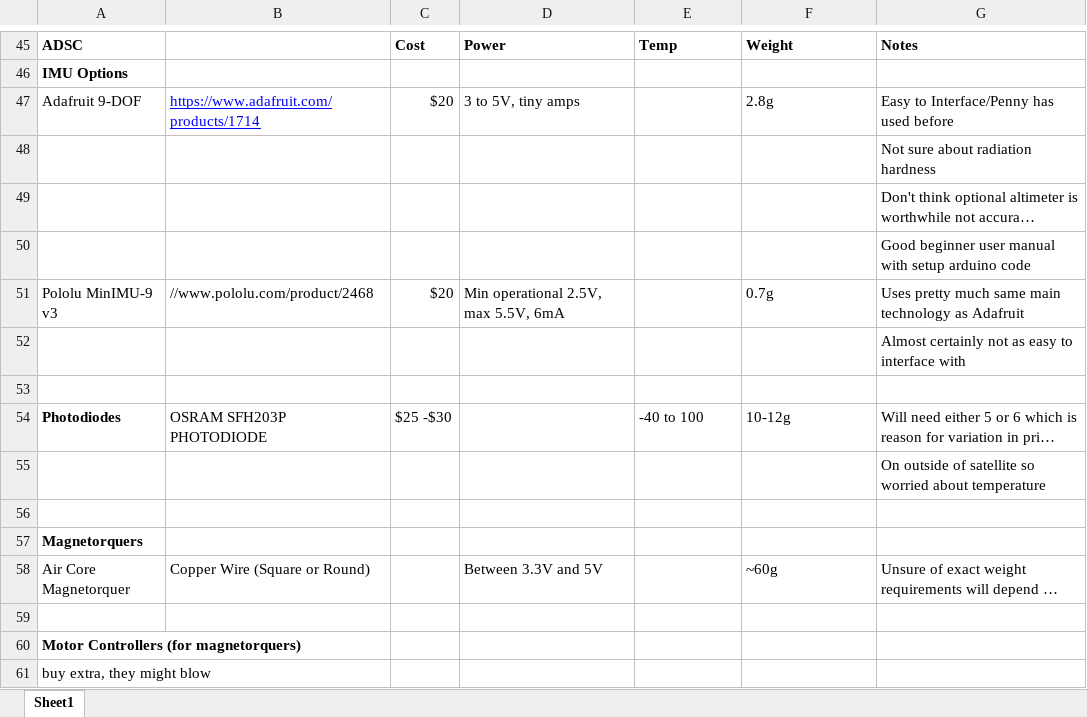
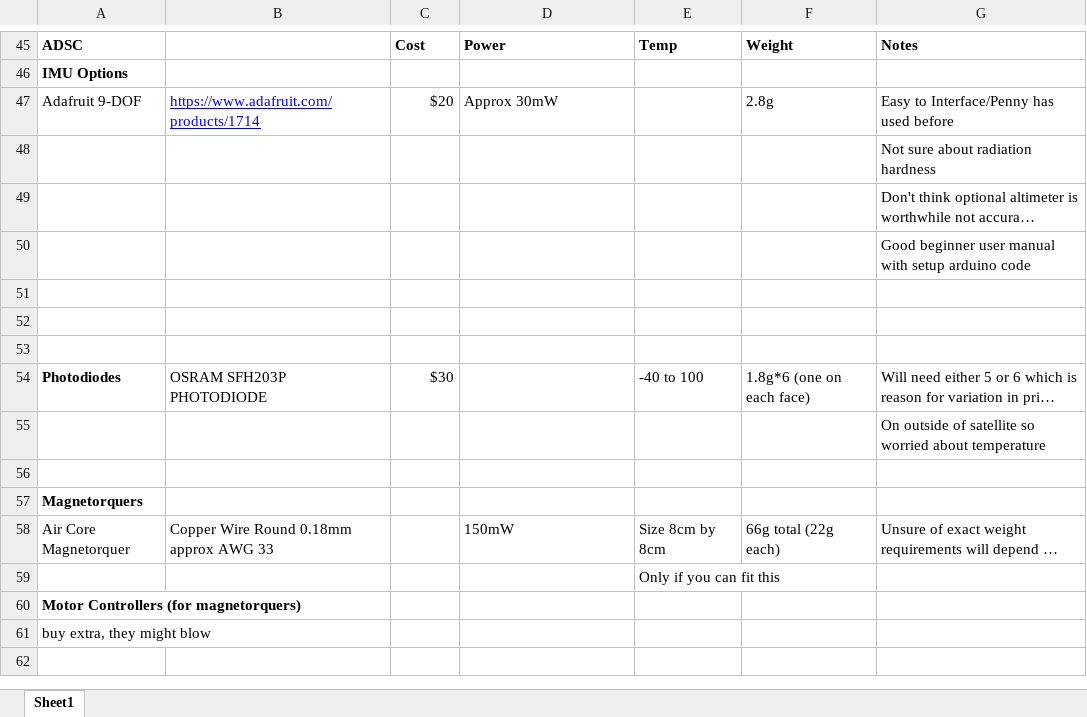
Before and after one commit to NikitaSardesai/AERO3760-Space-Engineering-2, an Excel workbook: Budgets.xlsx, sheet Sheet1, drawn as a sheet; only a part is shown, gaps mark what is left out; the shorter side is filled out with more unchanged rows; long unchanged cells end in …; values as stored, in another font and other column widths than the file's, no borders; removed rows and columns are numbered as before the commit, all else as after; the diff names each change by its address in the sheet, - before the commit and + after, or states it on an @@ line.

```diff
--- a/Budgets.xlsx (sheet Sheet1)
+++ b/Budgets.xlsx (sheet Sheet1)
-D47: 3 to 5V, tiny amps
+D47: Approx 30mW
-row 51: Pololu MinIMU-9 v3 | //www.pololu.com/product/2468 | $20 | Min operational 2.5V, max 5.5V, 6mA |  | 0.7g | Uses pretty much same main technology as Adafruit
-row 52:  |  |  |  |  |  | Almost certainly not as easy to interface with
+row 52: (empty)
+row 53: (empty)
-C54: $25 -$30
+C54: $30
-F54: 10-12g
+F54: 1.8g*6 (one on each face)
-B58: Copper Wire (Square or Round)
+B58: Copper Wire Round 0.18mm approx AWG 33
-D58: Between 3.3V and 5V
+D58: 150mW
-E58: (empty)
+E58: Size 8cm by 8cm
-F58: ~60g
+F58: 66g total (22g each)
-E59: (empty)
+E59: Only if you can fit this
```
Also changed, not shown: 1 other file.
